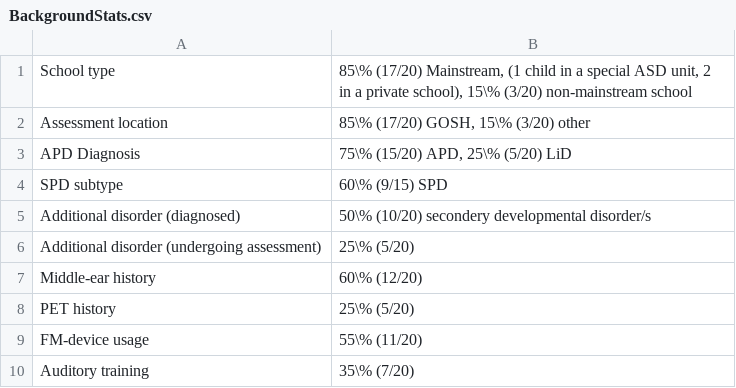
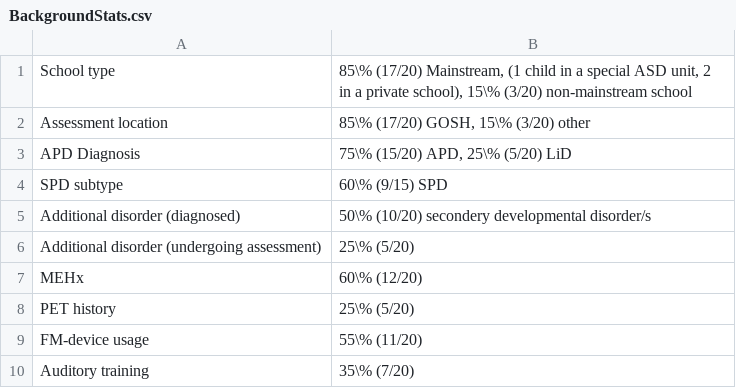
Before and after one commit to ShiranKoifman/oxforddown, a CSV file: Files/BackgroundStats.csv, drawn as a sheet.

```diff
--- a/Files/BackgroundStats.csv
+++ b/Files/BackgroundStats.csv
@@ -6,3 +6,3 @@ Additional disorder (diagnosed),50\% (10/20) secondery developmental disorder/s
 Additional disorder (undergoing assessment),25\% (5/20)
-Middle-ear history,60\% (12/20)
+MEHx,60\% (12/20)
 PET history,25\% (5/20)
```
Also changed, not shown: 6 other files.
